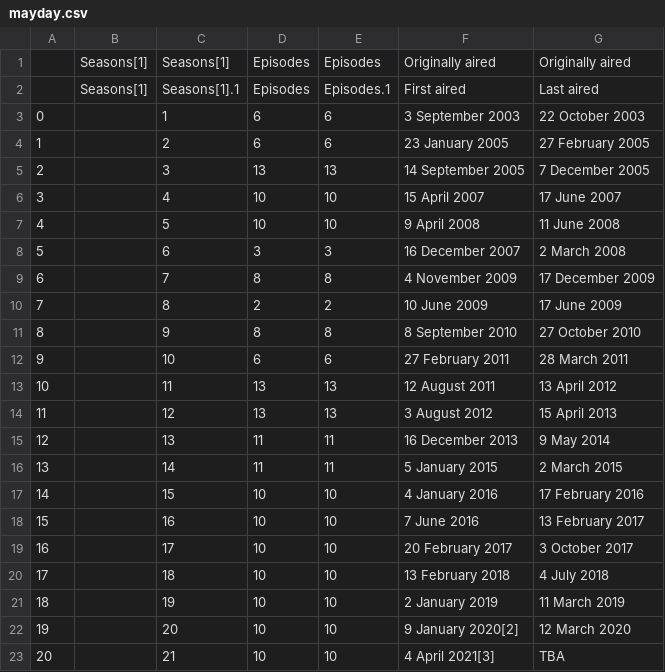
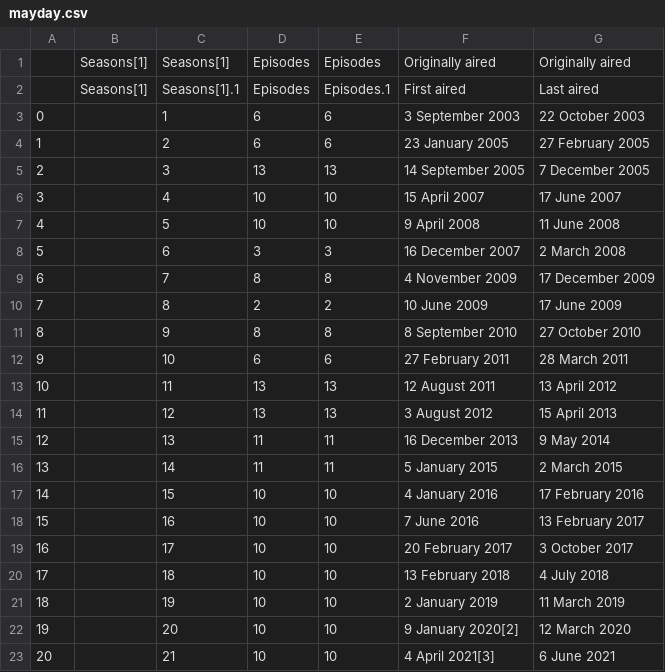
Before and after one commit to dcadata/scraper-actions, a CSV file: data/mayday.csv, drawn as a sheet.

```diff
--- a/data/mayday.csv
+++ b/data/mayday.csv
@@ -22,2 +22,2 @@
 19,,20,10,10,9 January 2020[2],12 March 2020
-20,,21,10,10,4 April 2021[3],TBA
+20,,21,10,10,4 April 2021[3],6 June 2021
```
